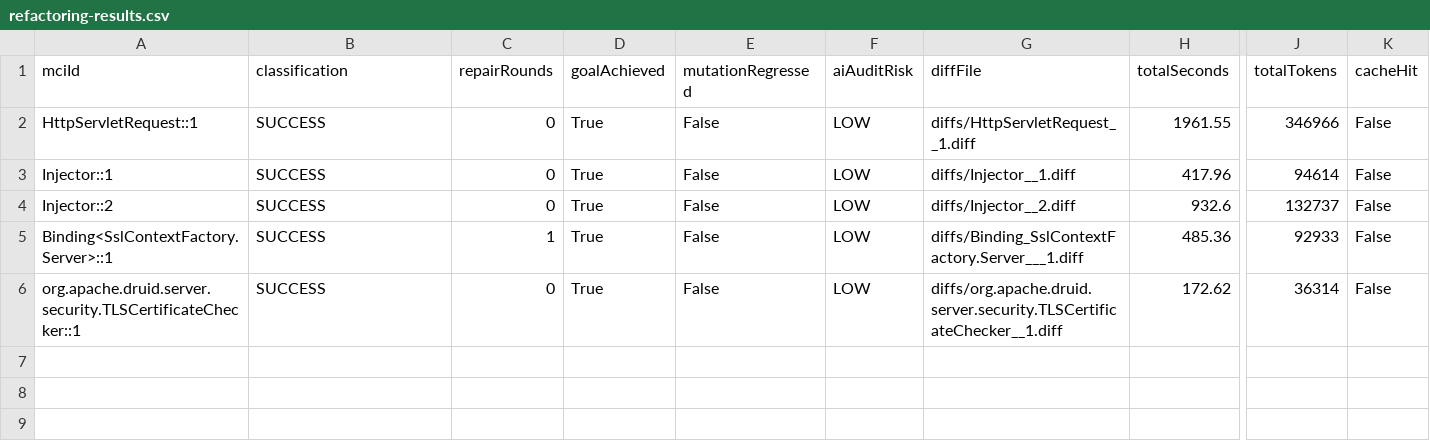
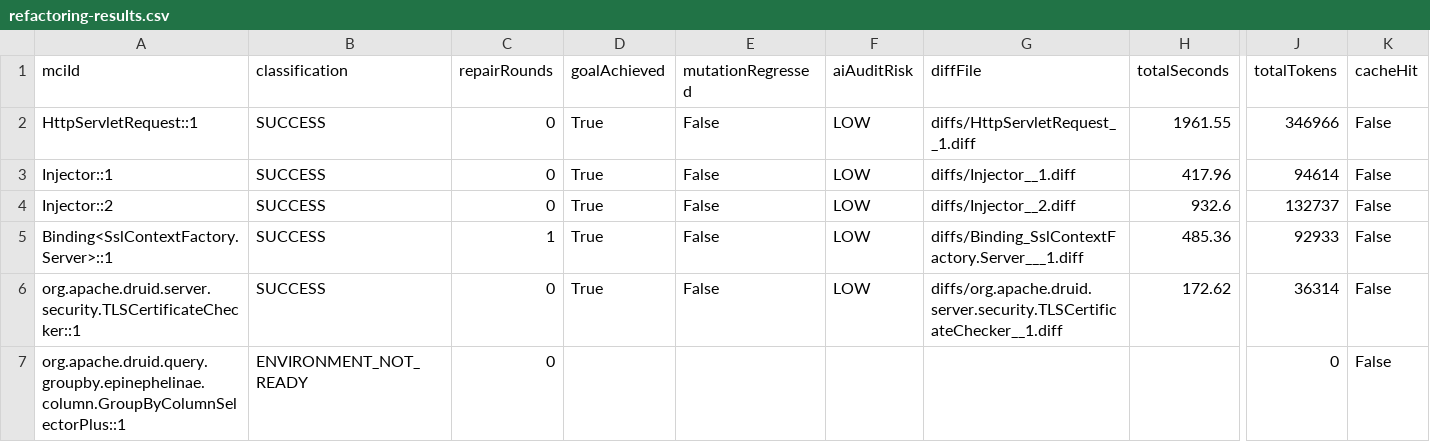
Before and after one commit to gzhao9/CloneDeMocker-v2, a CSV file: data/druid-37.0.0/refactoring/CloneDeMocker+deepseek-chat/refactoring-results.csv, drawn as a sheet; only a part is shown, gaps mark what is left out; rows hold the shown columns only; the diff names each change by its address in the sheet, - before the commit and + after, or states it on an @@ line.

Commit message:
update data (batch PIT progress: 6/18)

```diff
--- a/data/druid-37.0.0/refactoring/CloneDeMocker+deepseek-chat/refactoring-results.csv
+++ b/data/druid-37.0.0/refactoring/CloneDeMocker+deepseek-chat/refactoring-results.csv
+row 7: org.apache.druid.query.groupby.epinephelinae.column.GroupByColumnSelectorPlus::1 | ENVIRONMENT_NOT_READY | 0 |  |  |  |  |  | 0 | False
```
Also changed, not shown: 1 other file.
